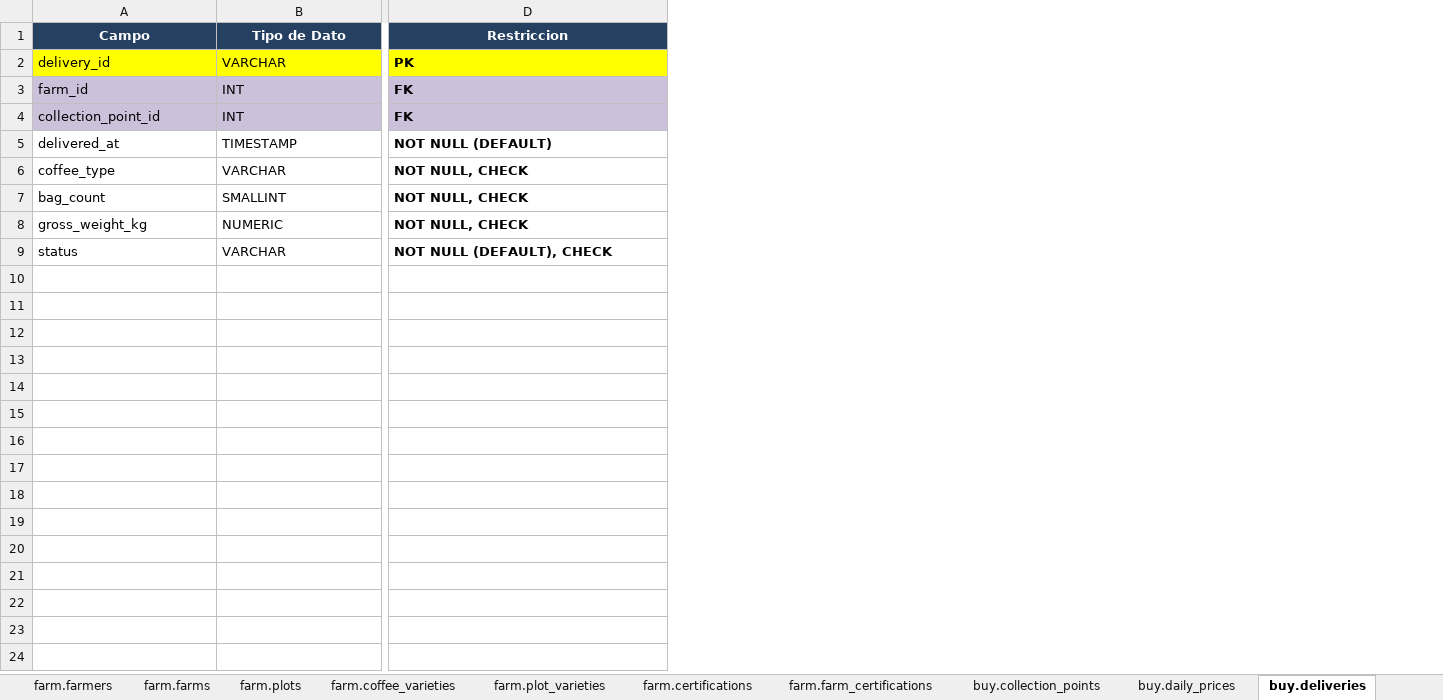
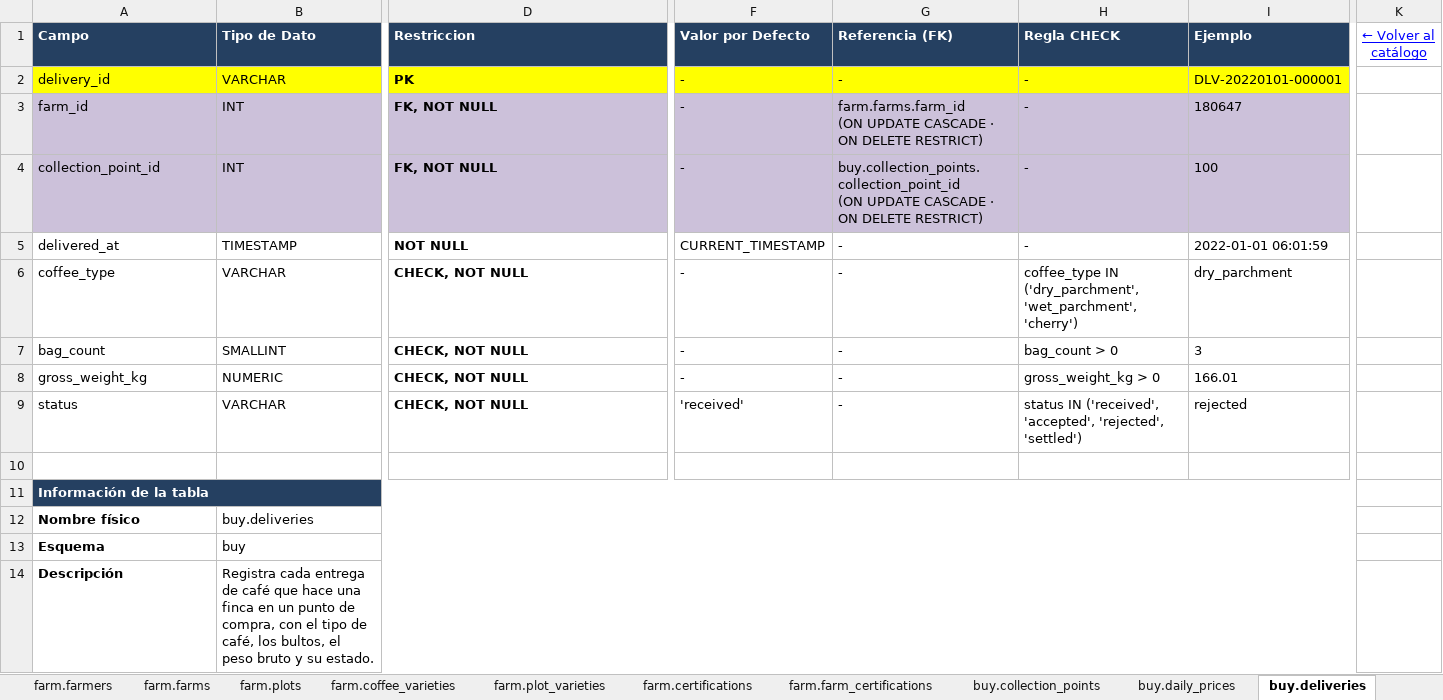
Before and after one commit to jysus569/sql-101-mastering-1050840657-2026-ii, an Excel workbook: content/coffee-coop/docs/diccionario_datos_coffee_coop.xlsx, sheet buy.deliveries, drawn as a sheet; only a part is shown, gaps mark what is left out; values as stored, in another font and other column widths than the file's, no borders; rows hold the shown columns only; ↵ is a line break in a cell; the diff covers the shown part only; the diff names each change by its address in the sheet, - before the commit and + after, or states it on an @@ line.

Commit message:
docs: completar diccionario de datos de coffee coop

```diff
--- a/content/coffee-coop/docs/diccionario_datos_coffee_coop.xlsx (sheet buy.deliveries)
+++ b/content/coffee-coop/docs/diccionario_datos_coffee_coop.xlsx (sheet buy.deliveries)
+column F (Valor por Defecto), rows 2-9: - | - | - | CURRENT_TIMESTAMP | - | - | - | 'received'
+column G (Referencia (FK)), rows 2-9: - | farm.farms.farm_id ↵ (ON UPDATE CASCADE · ON DELETE RESTRICT) | buy.collection_points.collection_point_id ↵ (ON UPDATE CASCADE · ON DELETE RESTRICT) | - | - | - | - | -
+column H (Regla CHECK), rows 2-9: - | - | - | - | coffee_type IN ('dry_parchment', 'wet_parchment', 'cherry') | bag_count > 0 | gross_weight_kg > 0 | status IN ('received', 'accepted', 'rejected', 'settled')
+column I (Ejemplo), rows 2-9: DLV-20220101-000001 | 180647 | 100 | 2022-01-01 06:01:59 | dry_parchment | 3 | 166.01 | rejected
+column K (← Volver al catálogo), empty
-A1:D1 alignment: center
+A1:D1 alignment: left
-D3:D4 (Restriccion): FK
+D3:D4 (Restriccion): FK, NOT NULL
-D5 (Restriccion): NOT NULL (DEFAULT)
+D5 (Restriccion): NOT NULL
-D6:D8 (Restriccion): NOT NULL, CHECK
+D6:D8 (Restriccion): CHECK, NOT NULL
-D9 (Restriccion): NOT NULL (DEFAULT), CHECK
+D9 (Restriccion): CHECK, NOT NULL
+row 10: (empty)
+row 11: Información de la tabla
+row 12: Nombre físico | buy.deliveries
+row 13: Esquema | buy
+row 14: Descripción | Registra cada entrega de café que hace una finca en un punto de compra, con el tipo de café, los bultos, el peso bruto y su estado.
```
Also changed, not shown: 12 added rows, 1 added column and cell formats elsewhere in this sheet, sheet pay.settlements, sheet buy.quality_analyses, sheet farm.farms, sheet farm.farm_certifications, sheet farm.plot_varieties, sheet farm.farmers, 9 more sheets.
